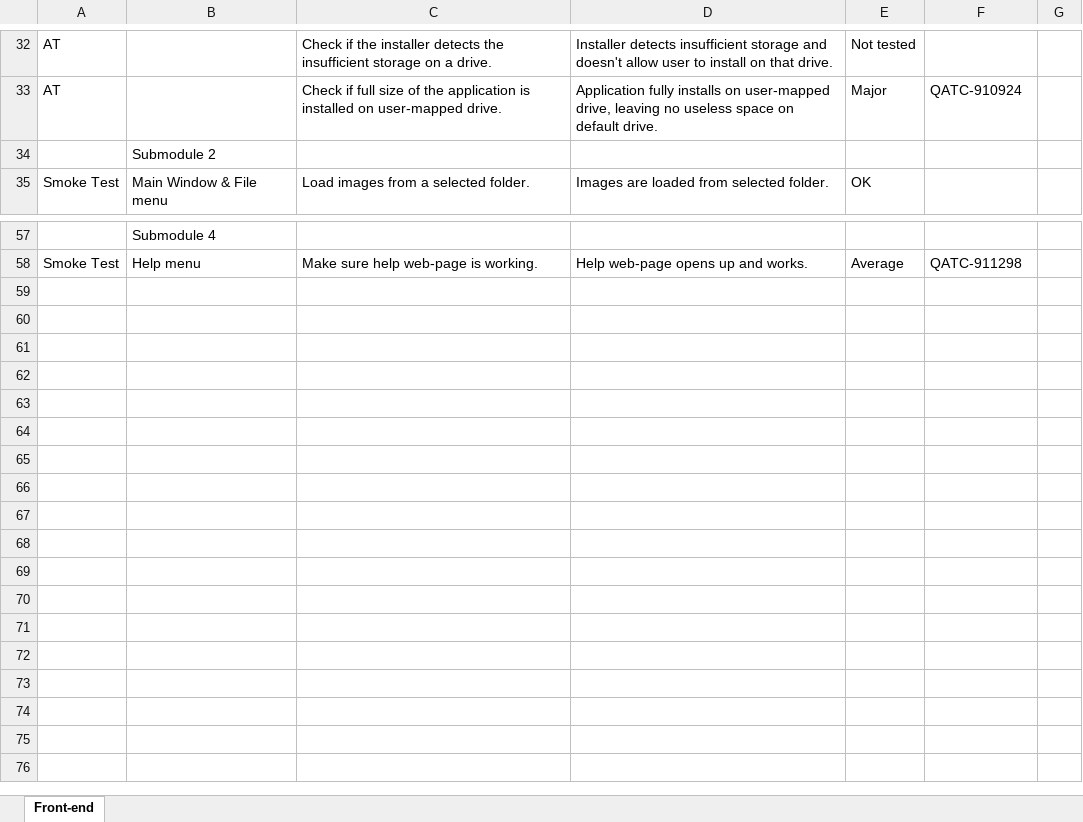
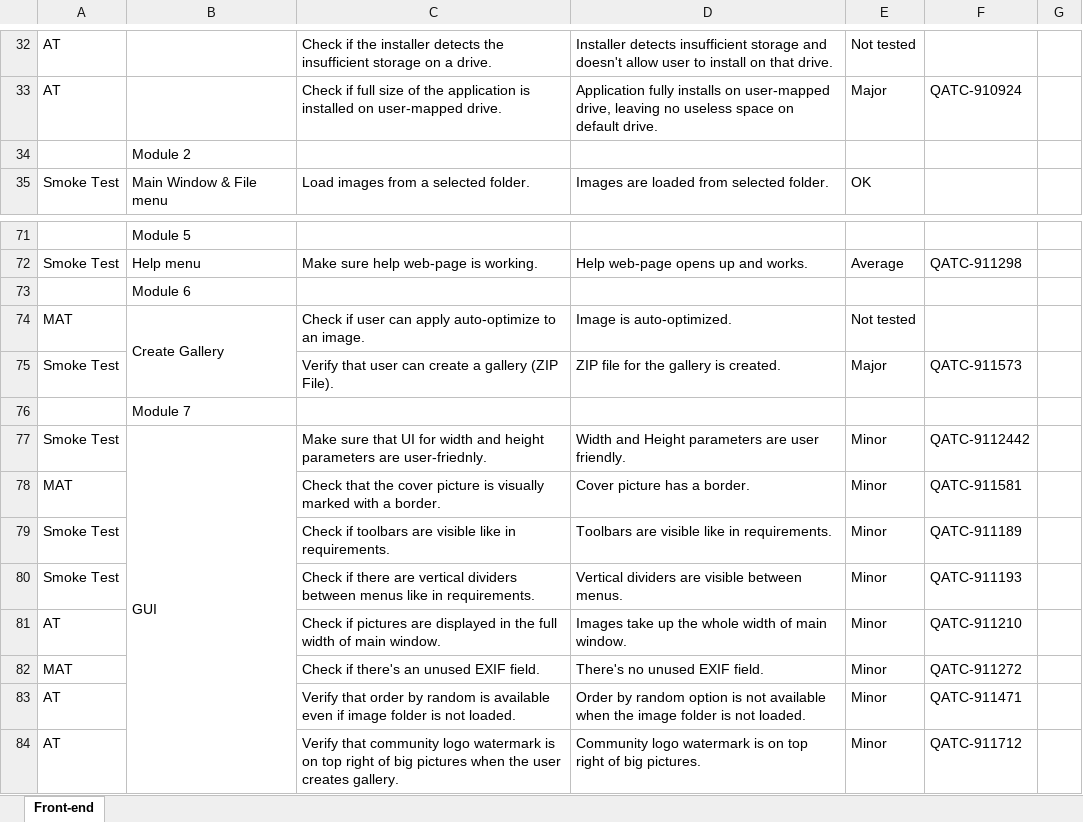
Before and after one commit to d4v3chn/kimba-2, an Excel workbook: kimba2-test-survey.xlsx, sheet Front-end, drawn as a sheet; only a part is shown, gaps mark what is left out; values as stored, in another font and other column widths than the file's, no cell formats; conditional formats not drawn; addresses are those after the commit; the diff covers the shown part only; the diff names each change by its address in the sheet, - before the commit and + after, or states it on an @@ line.

Commit message:
Finalized Test Survey

```diff
--- a/kimba2-test-survey.xlsx (sheet Front-end)
+++ b/kimba2-test-survey.xlsx (sheet Front-end)
-B34: Submodule 2
+B34: Module 2
-B71: Submodule 4
+B71: Module 5
+row 73:  | Module 6
+row 74: MAT | Create Gallery | Check if user can apply auto-optimize to an image. | Image is auto-optimized. | Not tested
@@ row 46 moved to row 75: Smoke Test @@
+row 76:  | Module 7
+row 77: Smoke Test | GUI | Make sure that UI for width and height parameters are user-friednly. | Width and Height parameters are user friendly. | Minor | QATC-9112442
+row 78: MAT |  | Check that the cover picture is visually marked with a border. | Cover picture has a border. | Minor | QATC-911581
+row 79: Smoke Test |  | Check if toolbars are visible like in requirements. | Toolbars are visible like in requirements. | Minor | QATC-911189
+row 80: Smoke Test |  | Check if there are vertical dividers between menus like in requirements. | Vertical dividers are visible between menus. | Minor | QATC-911193
+row 81: AT |  | Check if pictures are displayed in the full width of main window. | Images take up the whole width of main window. | Minor | QATC-911210
+row 82: MAT |  | Check if there's an unused EXIF field. | There's no unused EXIF field. | Minor | QATC-911272
+row 83: AT |  | Verify that order by random is available even if image folder is not loaded. | Order by random option is not available when the image folder is not loaded. | Minor | QATC-911471
+row 84: AT |  | Verify that community logo watermark is on top right of big pictures when the user creates gallery. | Community logo watermark is on top right of big pictures. | Minor | QATC-911712
```
Also changed, not shown: 18 added rows, 3 removed rows and 17 edited cells elsewhere in this sheet, cell formats, 2 other files.
